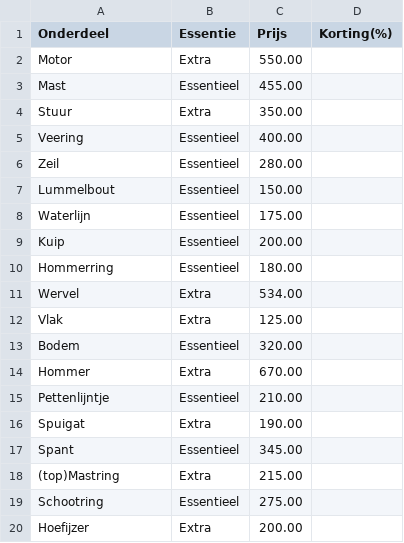
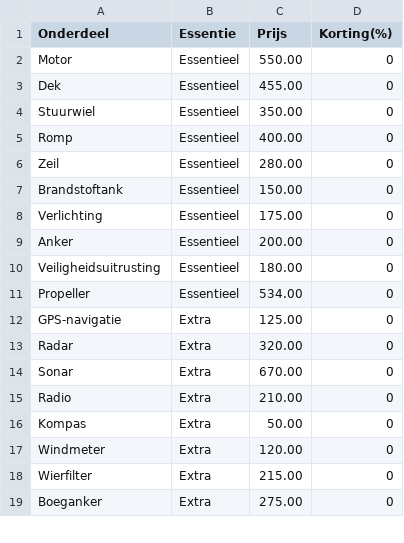
Before and after one commit to OutworldToast/PROJ1D, a CSV file: src/main/resources/opties.csv, drawn as a sheet; only a part is shown; the diff covers the shown part only.

Commit message:
Opties.csv aangepast

```diff
--- a/src/main/resources/opties.csv
+++ b/src/main/resources/opties.csv
@@ -1,20 +1,19 @@
 Onderdeel,Essentie,Prijs,Korting(%)
-Motor,Extra,550.00
-Mast,Essentieel,455.00
-Stuur,Extra,350.00
-Veering,Essentieel,400.00
-Zeil,Essentieel,280.00
-Lummelbout,Essentieel,150.00
-Waterlijn,Essentieel,175.00
-Kuip,Essentieel,200.00
-Hommerring,Essentieel,180.00
-Wervel,Extra,534.00
-Vlak,Extra,125.00
-Bodem,Essentieel,320.00
-Hommer,Extra,670.00
-Pettenlijntje,Essentieel,210.00
-Spuigat,Extra,190.00
-Spant,Essentieel,345.00
-(top)Mastring,Extra,215.00
-Schootring,Essentieel,275.00
-Hoefijzer,Extra,200.00
+Motor,Essentieel,550.00,0
+Dek,Essentieel,455.00,0
+Stuurwiel,Essentieel,350.00,0
+Romp,Essentieel,400.00,0
+Zeil,Essentieel,280.00,0
+Brandstoftank,Essentieel,150.00,0
+Verlichting,Essentieel,175.00,0
+Anker,Essentieel,200.00,0
+Veiligheidsuitrusting,Essentieel,180.00,0
+Propeller,Essentieel,534.00,0
+GPS-navigatie,Extra,125.00,0
+Radar,Extra,320.00,0
+Sonar,Extra,670.00,0
+Radio,Extra,210.00,0
+Kompas,Extra,50.00,0
+Windmeter,Extra,120.00,0
+Wierfilter,Extra,215.00,0
+Boeganker,Extra,275.00,0
```
Also changed, not shown: 1 added row, 4 removed rows and 2 edited cells elsewhere in this file.
